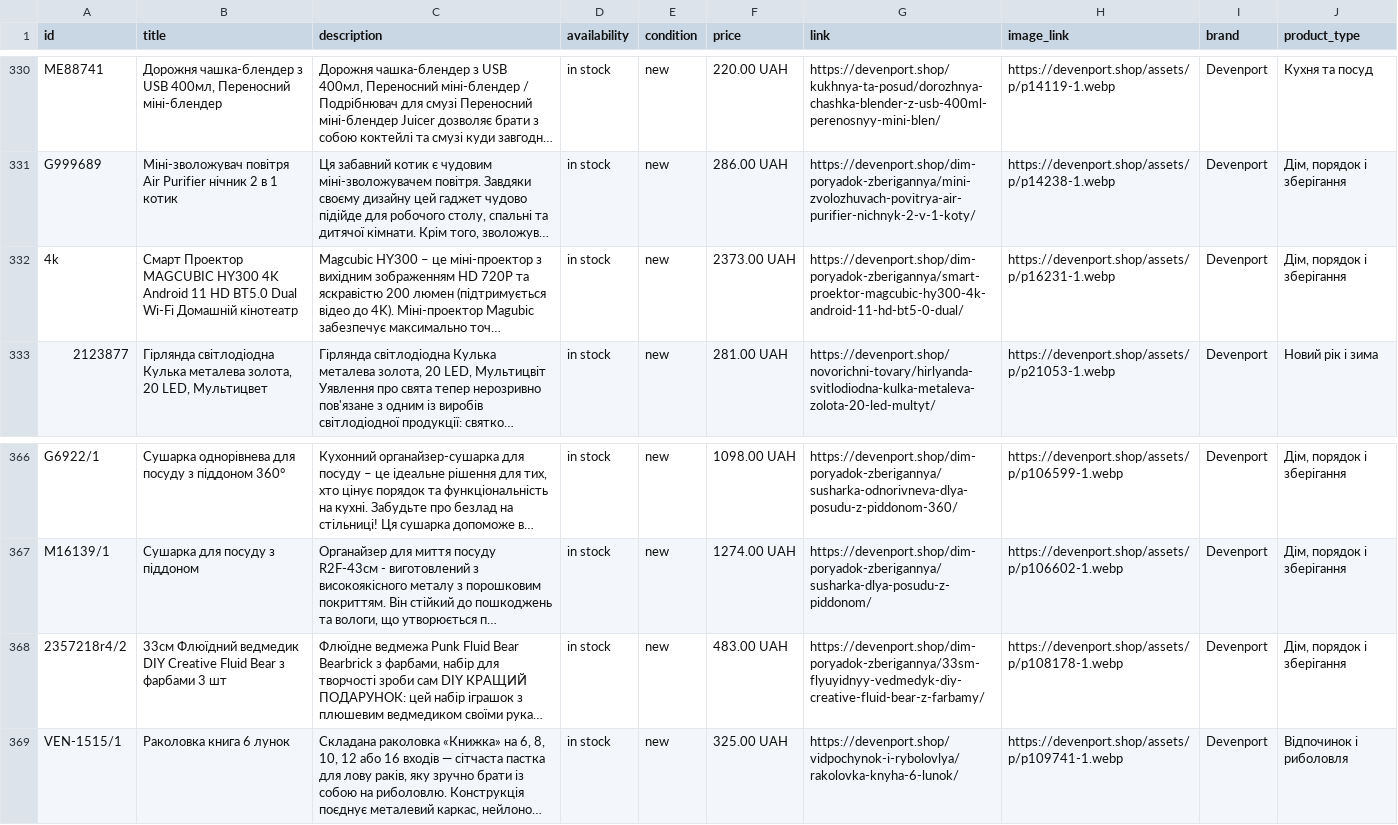
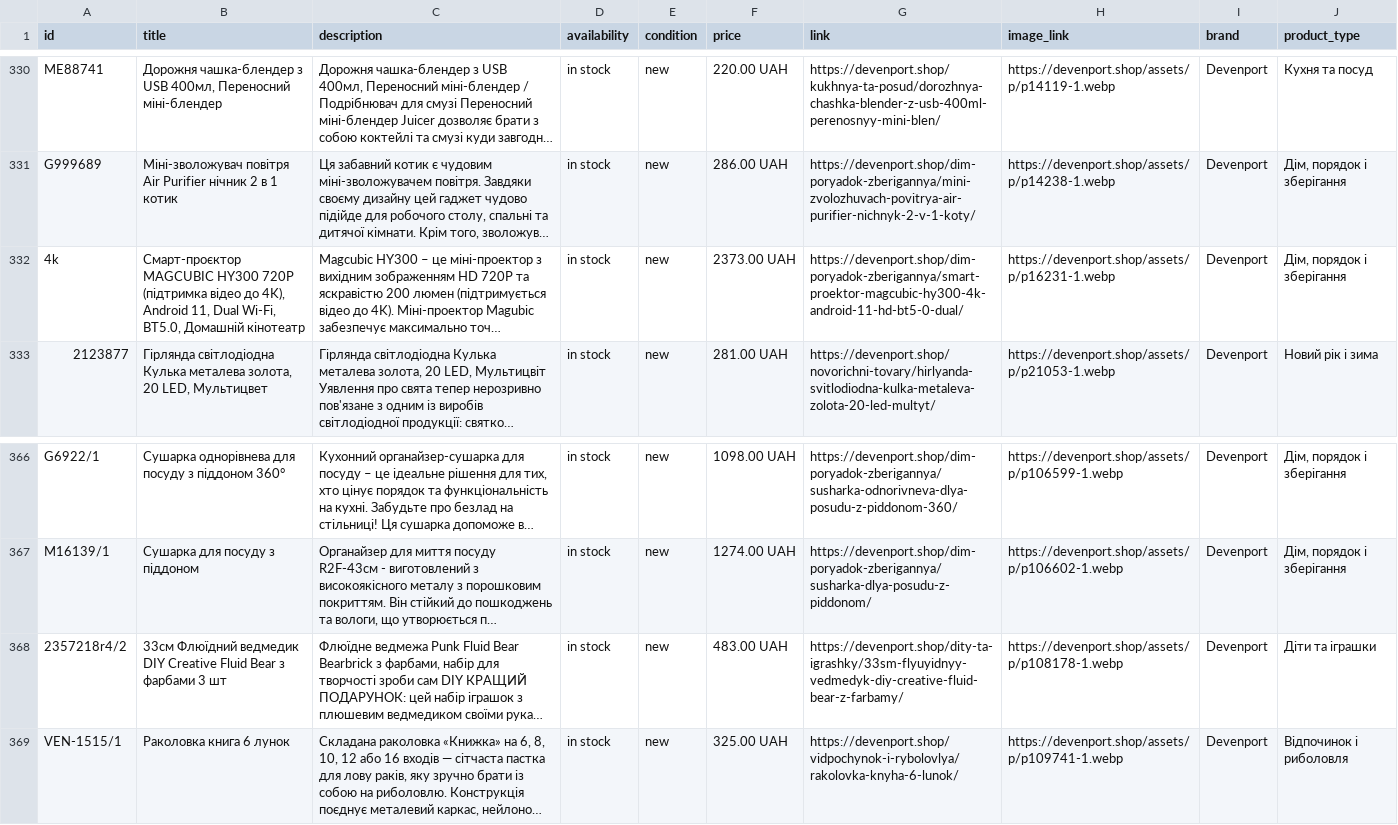
Before and after one commit to alekskenuey-ui/Devenport, a CSV file: feeds/meta-catalog.csv, drawn as a sheet; only a part is shown, gaps mark what is left out; long unchanged cells end in …; the diff names each change by its address in the sheet, - before the commit and + after, or states it on an @@ line.

```diff
--- a/feeds/meta-catalog.csv
+++ b/feeds/meta-catalog.csv
-B332 (title): Смарт Проектор MAGCUBIC HY300 4K Android 11 HD BT5.0 Dual Wi-Fi Домашній кінотеатр
+B332 (title): Смарт-проєктор MAGCUBIC HY300 720P (підтримка відео до 4K), Android 11, Dual Wi-Fi, BT5.0, Домашній кінотеатр
-G368 (link): https://devenport.shop/dim-poryadok-zberigannya/33sm-flyuyidnyy-vedmedyk-diy-creative-fluid-bear-z-farbamy/
+G368 (link): https://devenport.shop/dity-ta-igrashky/33sm-flyuyidnyy-vedmedyk-diy-creative-fluid-bear-z-farbamy/
-J368 (product_type): Дім, порядок і зберігання
+J368 (product_type): Діти та іграшки
```
Also changed, not shown: 18 other files.
